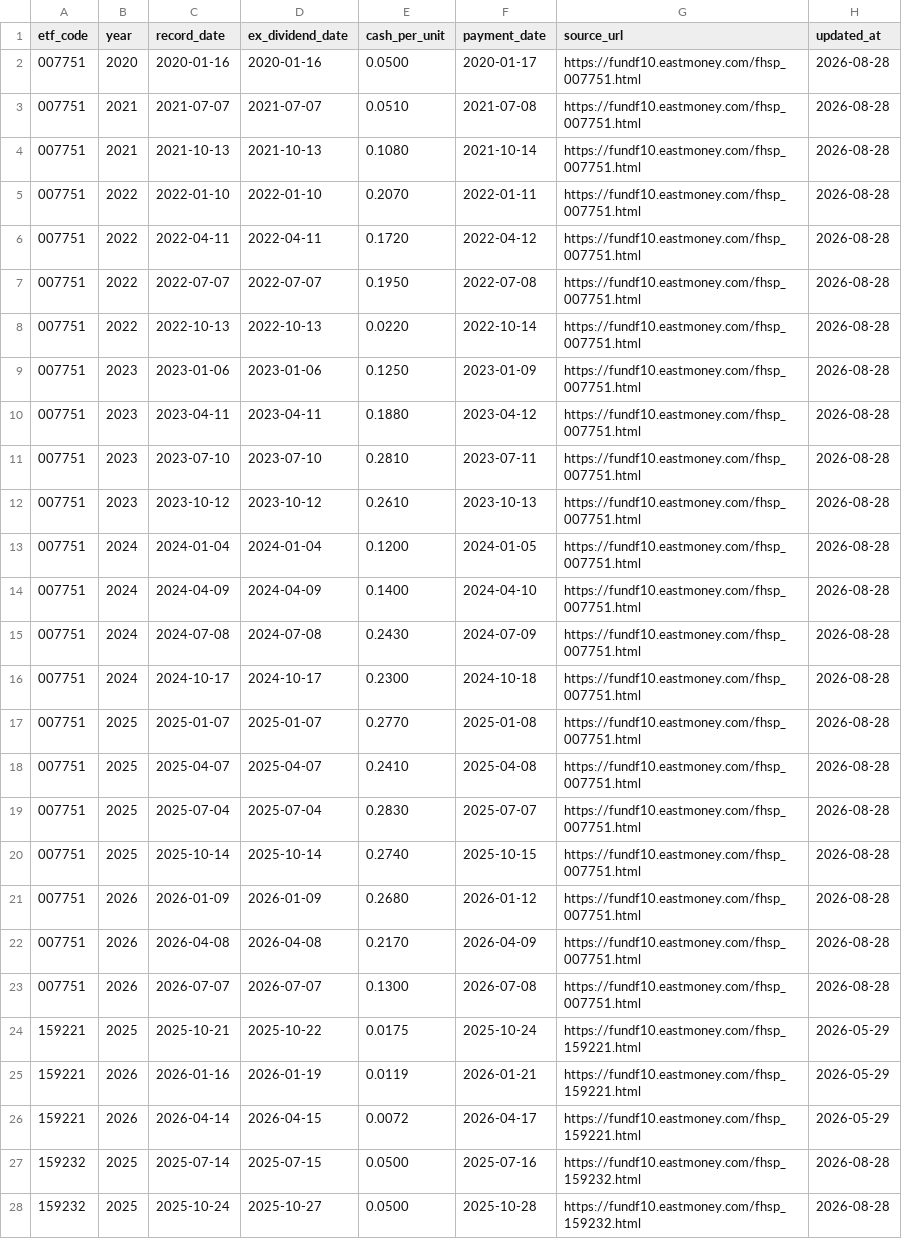
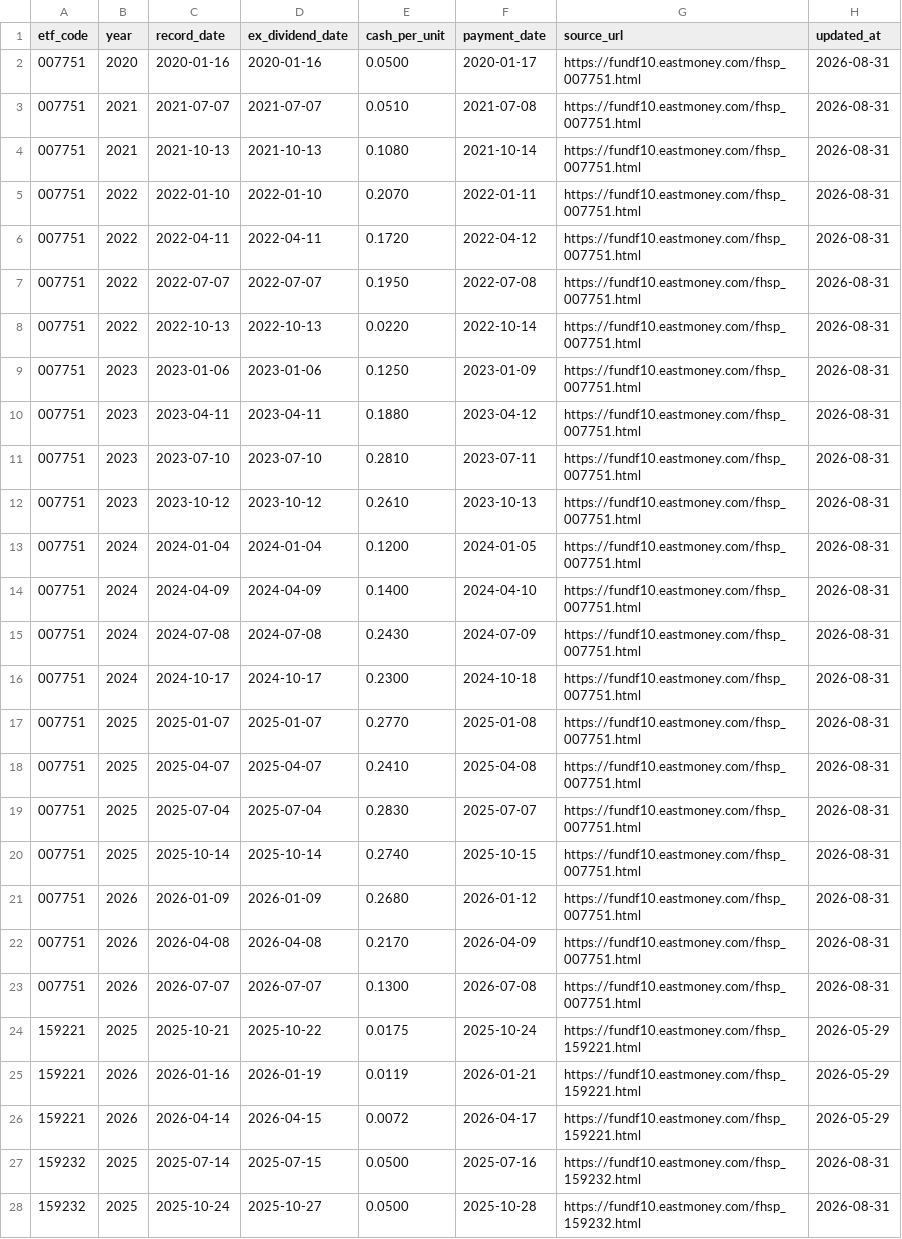
Before and after one commit to shirleynju80-max/NewHL, a CSV file: public/data/etf_dividends.csv, drawn as a sheet; only a part is shown; the diff covers the shown part only.

```diff
--- a/public/data/etf_dividends.csv
+++ b/public/data/etf_dividends.csv
@@ -1,24 +1,24 @@
 etf_code,year,record_date,ex_dividend_date,cash_per_unit,payment_date,source_url,updated_at
-007751,2020,2020-01-16,2020-01-16,0.0500,2020-01-17,https://fundf10.eastmoney.com/fhsp_007751.html,2026-08-28
-007751,2021,2021-07-07,2021-07-07,0.0510,2021-07-08,https://fundf10.eastmoney.com/fhsp_007751.html,2026-08-28
-007751,2021,2021-10-13,2021-10-13,0.1080,2021-10-14,https://fundf10.eastmoney.com/fhsp_007751.html,2026-08-28
-007751,2022,2022-01-10,2022-01-10,0.2070,2022-01-11,https://fundf10.eastmoney.com/fhsp_007751.html,2026-08-28
-007751,2022,2022-04-11,2022-04-11,0.1720,2022-04-12,https://fundf10.eastmoney.com/fhsp_007751.html,2026-08-28
-007751,2022,2022-07-07,2022-07-07,0.1950,2022-07-08,https://fundf10.eastmoney.com/fhsp_007751.html,2026-08-28
-007751,2022,2022-10-13,2022-10-13,0.0220,2022-10-14,https://fundf10.eastmoney.com/fhsp_007751.html,2026-08-28
-007751,2023,2023-01-06,2023-01-06,0.1250,2023-01-09,https://fundf10.eastmoney.com/fhsp_007751.html,2026-08-28
-007751,2023,2023-04-11,2023-04-11,0.1880,2023-04-12,https://fundf10.eastmoney.com/fhsp_007751.html,2026-08-28
-007751,2023,2023-07-10,2023-07-10,0.2810,2023-07-11,https://fundf10.eastmoney.com/fhsp_007751.html,2026-08-28
-007751,2023,2023-10-12,2023-10-12,0.2610,2023-10-13,https://fundf10.eastmoney.com/fhsp_007751.html,2026-08-28
-007751,2024,2024-01-04,2024-01-04,0.1200,2024-01-05,https://fundf10.eastmoney.com/fhsp_007751.html,2026-08-28
-007751,2024,2024-04-09,2024-04-09,0.1400,2024-04-10,https://fundf10.eastmoney.com/fhsp_007751.html,2026-08-28
-007751,2024,2024-07-08,2024-07-08,0.2430,2024-07-09,https://fundf10.eastmoney.com/fhsp_007751.html,2026-08-28
-007751,2024,2024-10-17,2024-10-17,0.2300,2024-10-18,https://fundf10.eastmoney.com/fhsp_007751.html,2026-08-28
-007751,2025,2025-01-07,2025-01-07,0.2770,2025-01-08,https://fundf10.eastmoney.com/fhsp_007751.html,2026-08-28
-007751,2025,2025-04-07,2025-04-07,0.2410,2025-04-08,https://fundf10.eastmoney.com/fhsp_007751.html,2026-08-28
-007751,2025,2025-07-04,2025-07-04,0.2830,2025-07-07,https://fundf10.eastmoney.com/fhsp_007751.html,2026-08-28
-007751,2025,2025-10-14,2025-10-14,0.2740,2025-10-15,https://fundf10.eastmoney.com/fhsp_007751.html,2026-08-28
-007751,2026,2026-01-09,2026-01-09,0.2680,2026-01-12,https://fundf10.eastmoney.com/fhsp_007751.html,2026-08-28
-007751,2026,2026-04-08,2026-04-08,0.2170,2026-04-09,https://fundf10.eastmoney.com/fhsp_007751.html,2026-08-28
-007751,2026,2026-07-07,2026-07-07,0.1300,2026-07-08,https://fundf10.eastmoney.com/fhsp_007751.html,2026-08-28
+007751,2020,2020-01-16,2020-01-16,0.0500,2020-01-17,https://fundf10.eastmoney.com/fhsp_007751.html,2026-08-31
+007751,2021,2021-07-07,2021-07-07,0.0510,2021-07-08,https://fundf10.eastmoney.com/fhsp_007751.html,2026-08-31
+007751,2021,2021-10-13,2021-10-13,0.1080,2021-10-14,https://fundf10.eastmoney.com/fhsp_007751.html,2026-08-31
+007751,2022,2022-01-10,2022-01-10,0.2070,2022-01-11,https://fundf10.eastmoney.com/fhsp_007751.html,2026-08-31
+007751,2022,2022-04-11,2022-04-11,0.1720,2022-04-12,https://fundf10.eastmoney.com/fhsp_007751.html,2026-08-31
+007751,2022,2022-07-07,2022-07-07,0.1950,2022-07-08,https://fundf10.eastmoney.com/fhsp_007751.html,2026-08-31
+007751,2022,2022-10-13,2022-10-13,0.0220,2022-10-14,https://fundf10.eastmoney.com/fhsp_007751.html,2026-08-31
+007751,2023,2023-01-06,2023-01-06,0.1250,2023-01-09,https://fundf10.eastmoney.com/fhsp_007751.html,2026-08-31
+007751,2023,2023-04-11,2023-04-11,0.1880,2023-04-12,https://fundf10.eastmoney.com/fhsp_007751.html,2026-08-31
+007751,2023,2023-07-10,2023-07-10,0.2810,2023-07-11,https://fundf10.eastmoney.com/fhsp_007751.html,2026-08-31
+007751,2023,2023-10-12,2023-10-12,0.2610,2023-10-13,https://fundf10.eastmoney.com/fhsp_007751.html,2026-08-31
+007751,2024,2024-01-04,2024-01-04,0.1200,2024-01-05,https://fundf10.eastmoney.com/fhsp_007751.html,2026-08-31
+007751,2024,2024-04-09,2024-04-09,0.1400,2024-04-10,https://fundf10.eastmoney.com/fhsp_007751.html,2026-08-31
+007751,2024,2024-07-08,2024-07-08,0.2430,2024-07-09,https://fundf10.eastmoney.com/fhsp_007751.html,2026-08-31
+007751,2024,2024-10-17,2024-10-17,0.2300,2024-10-18,https://fundf10.eastmoney.com/fhsp_007751.html,2026-08-31
+007751,2025,2025-01-07,2025-01-07,0.2770,2025-01-08,https://fundf10.eastmoney.com/fhsp_007751.html,2026-08-31
+007751,2025,2025-04-07,2025-04-07,0.2410,2025-04-08,https://fundf10.eastmoney.com/fhsp_007751.html,2026-08-31
+007751,2025,2025-07-04,2025-07-04,0.2830,2025-07-07,https://fundf10.eastmoney.com/fhsp_007751.html,2026-08-31
+007751,2025,2025-10-14,2025-10-14,0.2740,2025-10-15,https://fundf10.eastmoney.com/fhsp_007751.html,2026-08-31
+007751,2026,2026-01-09,2026-01-09,0.2680,2026-01-12,https://fundf10.eastmoney.com/fhsp_007751.html,2026-08-31
+007751,2026,2026-04-08,2026-04-08,0.2170,2026-04-09,https://fundf10.eastmoney.com/fhsp_007751.html,2026-08-31
+007751,2026,2026-07-07,2026-07-07,0.1300,2026-07-08,https://fundf10.eastmoney.com/fhsp_007751.html,2026-08-31
 159221,2025,2025-10-21,2025-10-22,0.0175,2025-10-24,https://fundf10.eastmoney.com/fhsp_159221.html,2026-05-29
@@ -26,3 +26,3 @@ etf_code,year,record_date,ex_dividend_date,cash_per_unit,payment_date,source_url
 159221,2026,2026-04-14,2026-04-15,0.0072,2026-04-17,https://fundf10.eastmoney.com/fhsp_159221.html,2026-05-29
-159232,2025,2025-07-14,2025-07-15,0.0500,2025-07-16,https://fundf10.eastmoney.com/fhsp_159232.html,2026-08-28
-159232,2025,2025-10-24,2025-10-27,0.0500,2025-10-28,https://fundf10.eastmoney.com/fhsp_159232.html,2026-08-28
+159232,2025,2025-07-14,2025-07-15,0.0500,2025-07-16,https://fundf10.eastmoney.com/fhsp_159232.html,2026-08-31
+159232,2025,2025-10-24,2025-10-27,0.0500,2025-10-28,https://fundf10.eastmoney.com/fhsp_159232.html,2026-08-31
```
Also changed, not shown: 122 edited cells elsewhere in this file, public/data/barsmore.csv, 1 other file.
